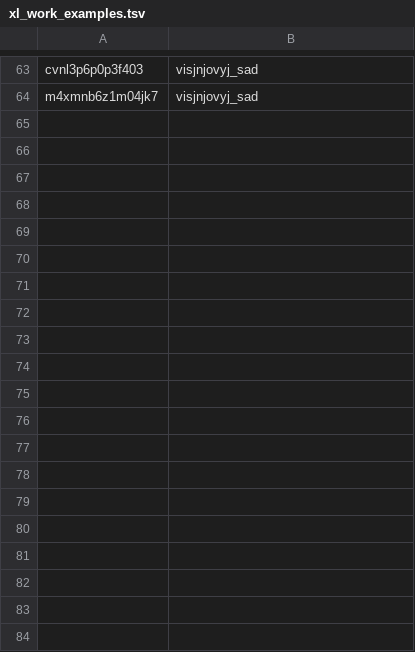
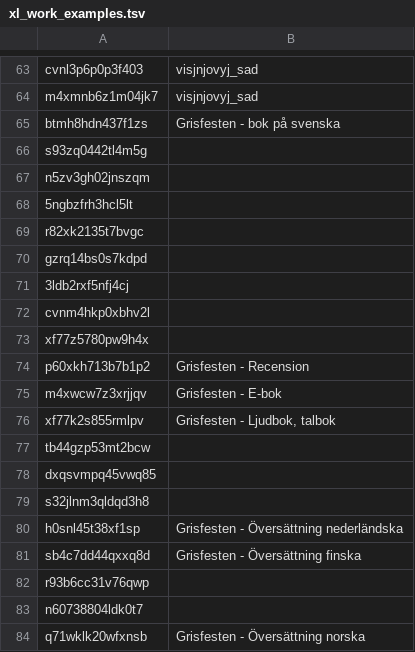
Before and after one commit to libris/librisxl, a TSV file: librisxl-tools/examples/xl_work_examples.tsv, drawn as a sheet; only a part is shown, gaps mark what is left out; the diff covers the shown part only; the diff names each change by its address in the sheet, - before the commit and + after, or states it on an @@ line.

Commit message:
Add "Grisfesten" to xl_work_examples.tsv

```diff
--- a/librisxl-tools/examples/xl_work_examples.tsv
+++ b/librisxl-tools/examples/xl_work_examples.tsv
+row 65: btmh8hdn437f1zs | Grisfesten - bok på svenska
+row 66: s93zq0442tl4m5g
+row 67: n5zv3gh02jnszqm
+row 68: 5ngbzfrh3hcl5lt
+row 69: r82xk2135t7bvgc
+row 70: gzrq14bs0s7kdpd
+row 71: 3ldb2rxf5nfj4cj
+row 72: cvnm4hkp0xbhv2l
+row 73: xf77z5780pw9h4x
+row 74: p60xkh713b7b1p2 | Grisfesten - Recension
+row 75: m4xwcw7z3xrjjqv | Grisfesten - E-bok
+row 76: xf77k2s855rmlpv | Grisfesten - Ljudbok, talbok
+row 77: tb44gzp53mt2bcw
+row 78: dxqsvmpq45vwq85
+row 79: s32jlnm3qldqd3h8
+row 80: h0snl45t38xf1sp | Grisfesten - Översättning nederländska
+row 81: sb4c7dd44qxxq8d | Grisfesten - Översättning finska
+row 82: r93b6cc31v76qwp
+row 83: n60738804ldk0t7
+row 84: q71wklk20wfxnsb | Grisfesten - Översättning norska
```
Also changed, not shown: 14 added rows elsewhere in this file.
